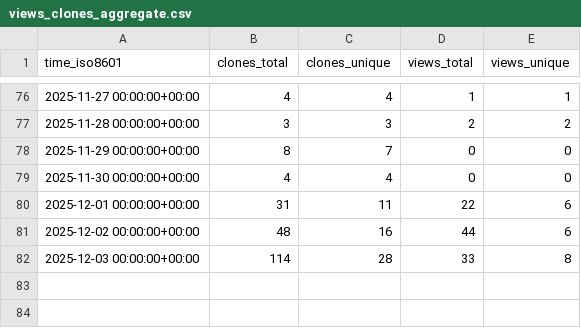
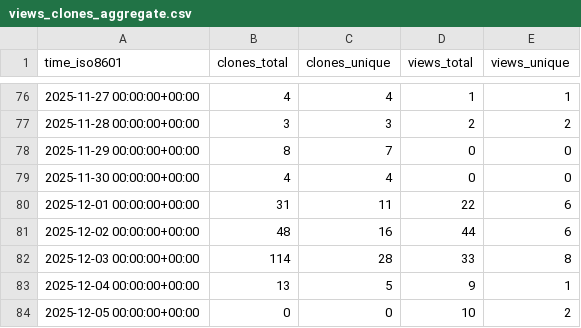
Before and after one commit to LLNL/zero-rk, a CSV file: LLNL/zero-rk/ghrs-data/views_clones_aggregate.csv, drawn as a sheet; only a part is shown, gaps mark what is left out.

```diff
--- a/LLNL/zero-rk/ghrs-data/views_clones_aggregate.csv
+++ b/LLNL/zero-rk/ghrs-data/views_clones_aggregate.csv
@@ -82 +82,3 @@ time_iso8601,clones_total,clones_unique,views_total,views_unique
 2025-12-03 00:00:00+00:00,114,28,33,8
+2025-12-04 00:00:00+00:00,13,5,9,1
+2025-12-05 00:00:00+00:00,0,0,10,2
```
Also changed, not shown: 1 other file.
